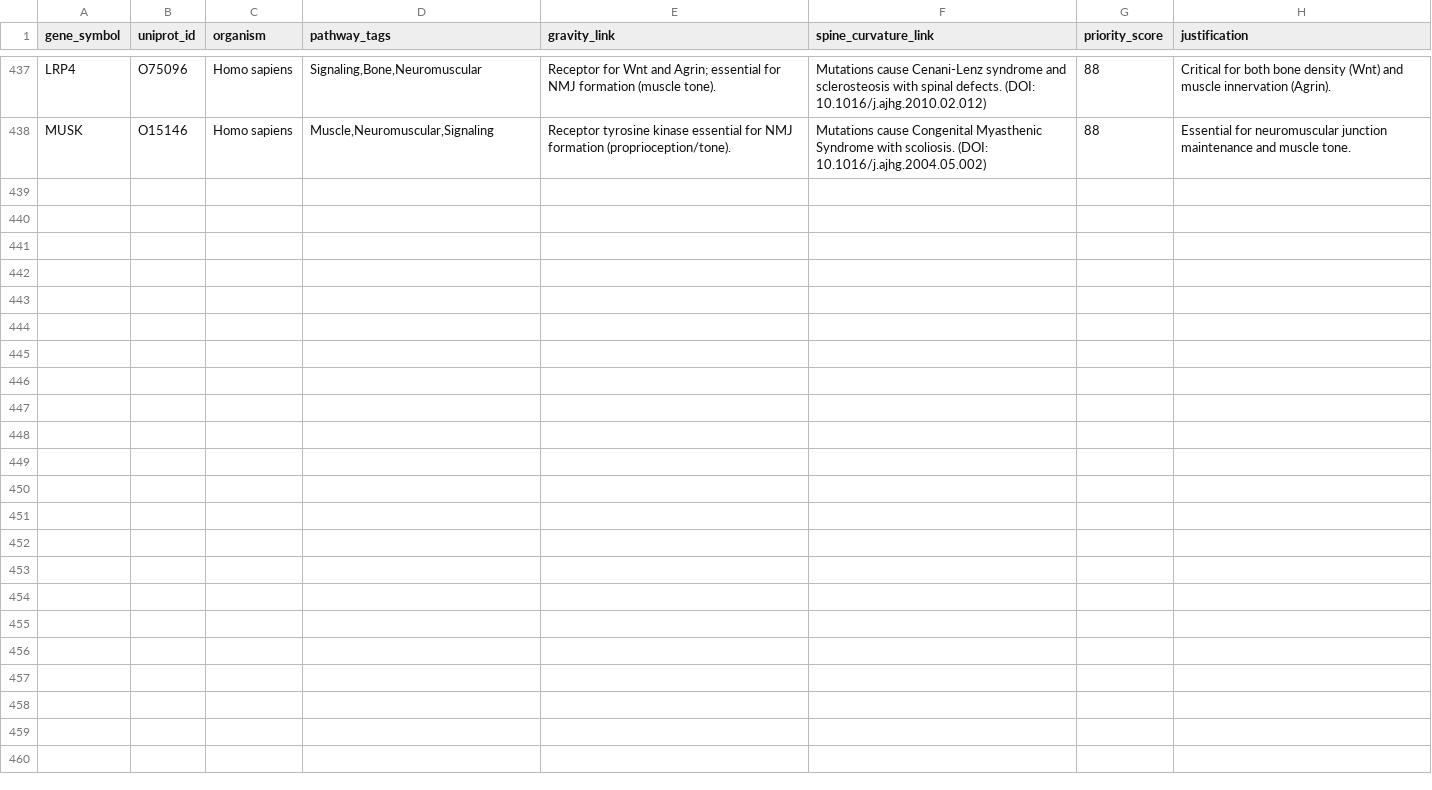
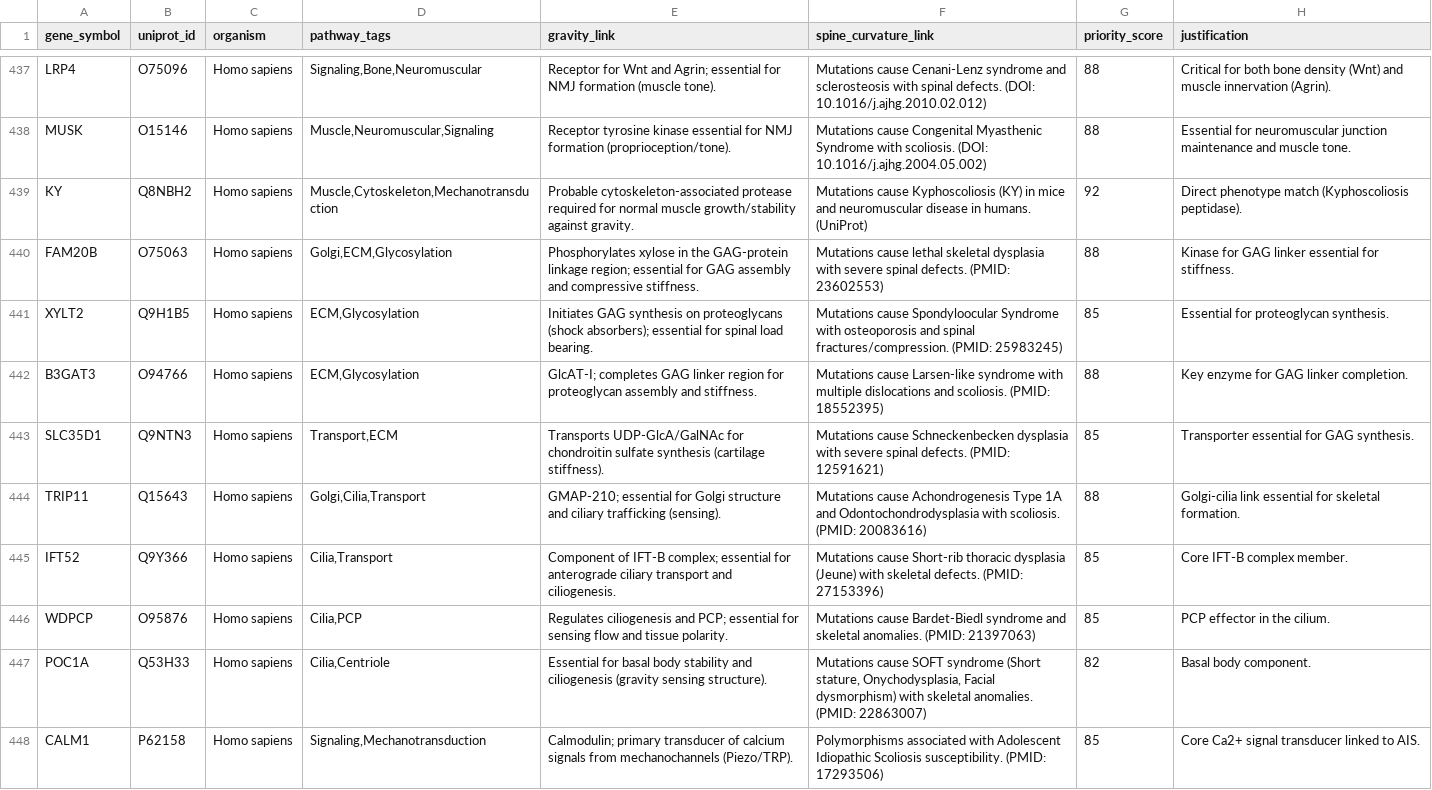
Before and after one commit to sayuj1989-ops/life, a CSV file: data/candidates_master.csv, drawn as a sheet; only a part is shown, gaps mark what is left out; the diff covers the shown part only.

```diff
--- a/data/candidates_master.csv
+++ b/data/candidates_master.csv
@@ -438 +438,11 @@ LRP4,O75096,Homo sapiens,"Signaling,Bone,Neuromuscular",Receptor for Wnt and Agr
 MUSK,O15146,Homo sapiens,"Muscle,Neuromuscular,Signaling",Receptor tyrosine kinase essential for NMJ formation (proprioception/tone).,Mutations cause Congenital Myasthenic Syndrome with scoliosis. (DOI: 10.1016/j.ajhg.2004.05.002),88,Essential for neuromuscular junction maintenance and muscle tone.
+KY,Q8NBH2,Homo sapiens,"Muscle,Cytoskeleton,Mechanotransduction","Probable cytoskeleton-associated protease required for normal muscle growth/stability against gravity.","Mutations cause Kyphoscoliosis (KY) in mice and neuromuscular disease in humans. (UniProt)",92,Direct phenotype match (Kyphoscoliosis peptidase).
+FAM20B,O75063,Homo sapiens,"Golgi,ECM,Glycosylation","Phosphorylates xylose in the GAG-protein linkage region; essential for GAG assembly and compressive stiffness.","Mutations cause lethal skeletal dysplasia with severe spinal defects. (PMID: 23602553)",88,Kinase for GAG linker essential for stiffness.
+XYLT2,Q9H1B5,Homo sapiens,"ECM,Glycosylation","Initiates GAG synthesis on proteoglycans (shock absorbers); essential for spinal load bearing.","Mutations cause Spondyloocular Syndrome with osteoporosis and spinal fractures/compression. (PMID: 25983245)",85,Essential for proteoglycan synthesis.
+B3GAT3,O94766,Homo sapiens,"ECM,Glycosylation","GlcAT-I; completes GAG linker region for proteoglycan assembly and stiffness.","Mutations cause Larsen-like syndrome with multiple dislocations and scoliosis. (PMID: 18552395)",88,Key enzyme for GAG linker completion.
+SLC35D1,Q9NTN3,Homo sapiens,"Transport,ECM","Transports UDP-GlcA/GalNAc for chondroitin sulfate synthesis (cartilage stiffness).","Mutations cause Schneckenbecken dysplasia with severe spinal defects. (PMID: 12591621)",85,Transporter essential for GAG synthesis.
+TRIP11,Q15643,Homo sapiens,"Golgi,Cilia,Transport","GMAP-210; essential for Golgi structure and ciliary trafficking (sensing).","Mutations cause Achondrogenesis Type 1A and Odontochondrodysplasia with scoliosis. (PMID: 20083616)",88,Golgi-cilia link essential for skeletal formation.
+IFT52,Q9Y366,Homo sapiens,"Cilia,Transport","Component of IFT-B complex; essential for anterograde ciliary transport and ciliogenesis.","Mutations cause Short-rib thoracic dysplasia (Jeune) with skeletal defects. (PMID: 27153396)",85,Core IFT-B complex member.
+WDPCP,O95876,Homo sapiens,"Cilia,PCP","Regulates ciliogenesis and PCP; essential for sensing flow and tissue polarity.","Mutations cause Bardet-Biedl syndrome and skeletal anomalies. (PMID: 21397063)",85,PCP effector in the cilium.
+POC1A,Q53H33,Homo sapiens,"Cilia,Centriole","Essential for basal body stability and ciliogenesis (gravity sensing structure).","Mutations cause SOFT syndrome (Short stature, Onychodysplasia, Facial dysmorphism) with skeletal anomalies. (PMID: 22863007)",82,Basal body component.
+CALM1,P62158,Homo sapiens,"Signaling,Mechanotransduction","Calmodulin; primary transducer of calcium signals from mechanochannels (Piezo/TRP).","Polymorphisms associated with Adolescent Idiopathic Scoliosis susceptibility. (PMID: 17293506)",85,Core Ca2+ signal transducer linked to AIS.
```
Also changed, not shown: 10 added rows elsewhere in this file, 1 other file.
